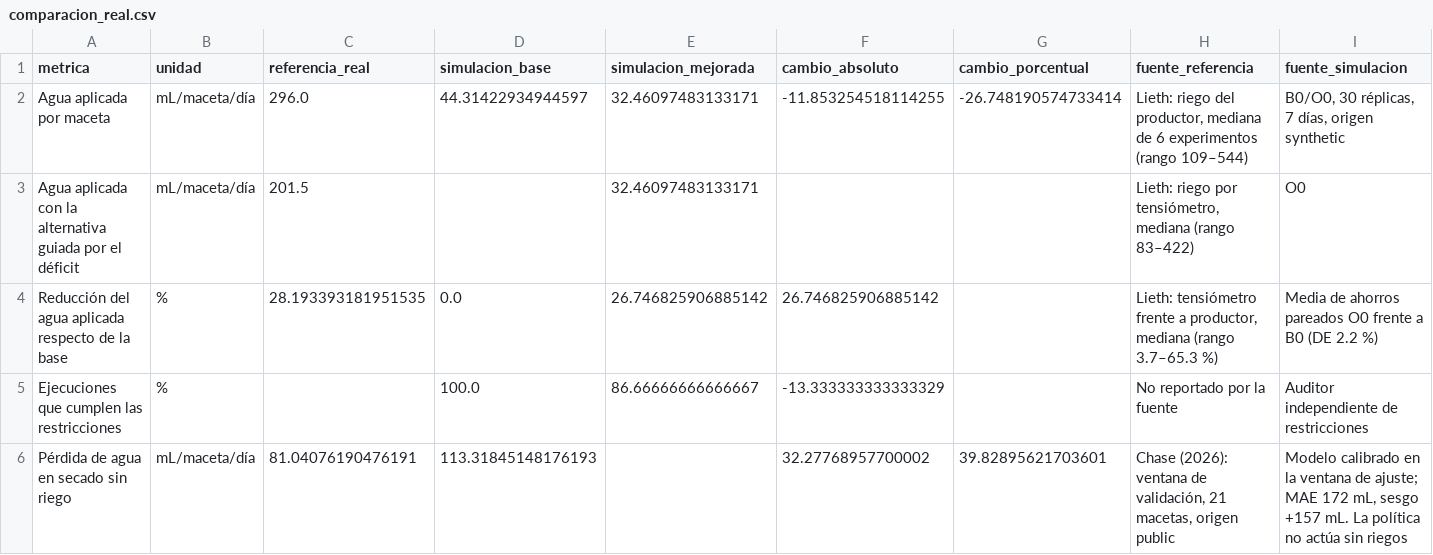
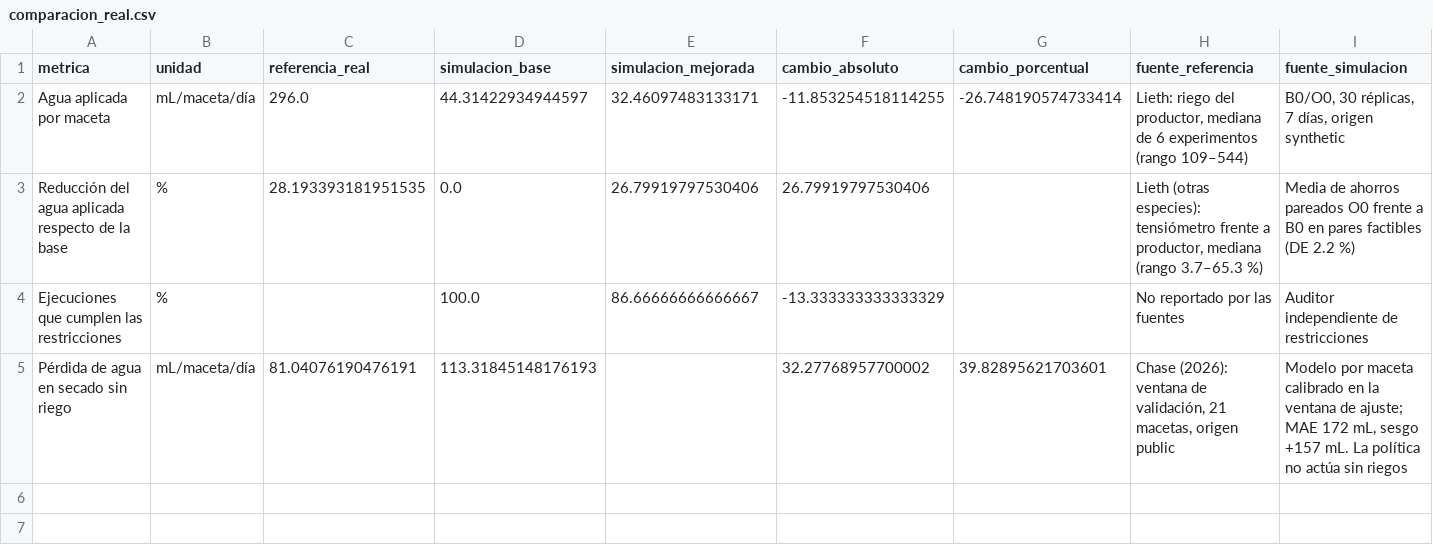
Before and after one commit to EscasanN/Proyecto_final-Modsim, a CSV file: results/tables/comparacion_real.csv, drawn as a sheet.

```diff
--- a/results/tables/comparacion_real.csv
+++ b/results/tables/comparacion_real.csv
@@ -2,5 +2,4 @@
 Agua aplicada por maceta,mL/maceta/día,296.0,44.31422934944597,32.46097483133171,-11.853254518114255,-26.748190574733414,"Lieth: riego del productor, mediana de 6 experimentos (rango 109–544)","B0/O0, 30 réplicas, 7 días, origen synthetic"
-Agua aplicada con la alternativa guiada por el déficit,mL/maceta/día,201.5,,32.46097483133171,,,"Lieth: riego por tensiómetro, mediana (rango 83–422)",O0
-Reducción del agua aplicada respecto de la base,%,28.193393181951535,0.0,26.746825906885142,26.746825906885142,,"Lieth: tensiómetro frente a productor, mediana (rango 3.7–65.3 %)",Media de ahorros pareados O0 frente a B0 (DE 2.2 %)
-Ejecuciones que cumplen las restricciones,%,,100.0,86.66666666666667,-13.333333333333329,,No reportado por la fuente,Auditor independiente de restricciones
-Pérdida de agua en secado sin riego,mL/maceta/día,81.04076190476191,113.31845148176193,,32.27768957700002,39.82895621703601,"Chase (2026): ventana de validación, 21 macetas, origen public","Modelo calibrado en la ventana de ajuste; MAE 172 mL, sesgo +157 mL. La política no actúa sin riegos"
+Reducción del agua aplicada respecto de la base,%,28.193393181951535,0.0,26.79919797530406,26.79919797530406,,"Lieth (otras especies): tensiómetro frente a productor, mediana (rango 3.7–65.3 %)",Media de ahorros pareados O0 frente a B0 en pares factibles (DE 2.2 %)
+Ejecuciones que cumplen las restricciones,%,,100.0,86.66666666666667,-13.333333333333329,,No reportado por las fuentes,Auditor independiente de restricciones
+Pérdida de agua en secado sin riego,mL/maceta/día,81.04076190476191,113.31845148176193,,32.27768957700002,39.82895621703601,"Chase (2026): ventana de validación, 21 macetas, origen public","Modelo por maceta calibrado en la ventana de ajuste; MAE 172 mL, sesgo +157 mL. La política no actúa sin riegos"
```
Also changed, not shown: results/calibration/public_enset/parametros.csv, 43 other files.
